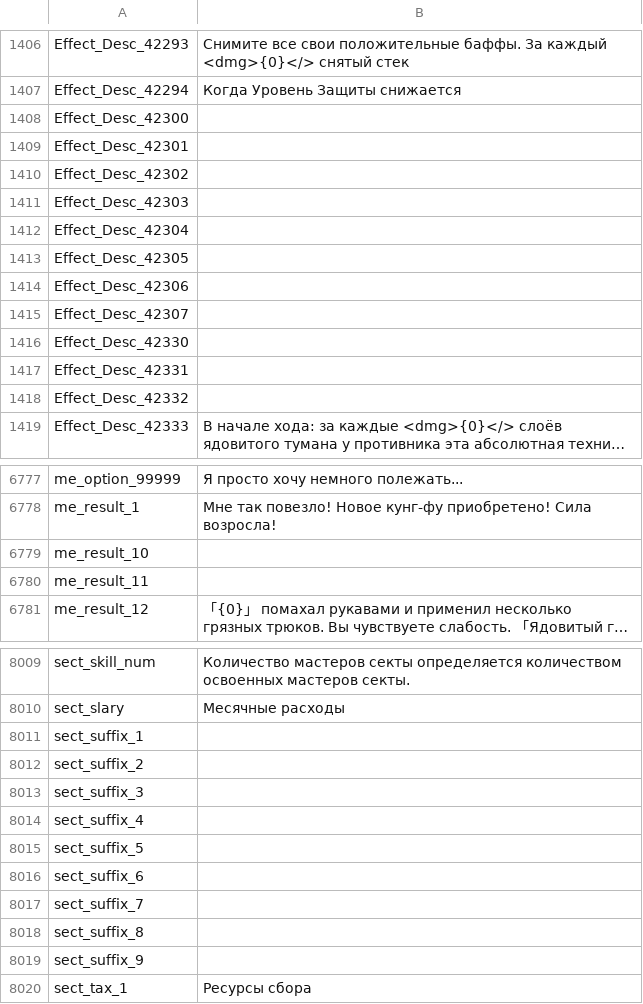
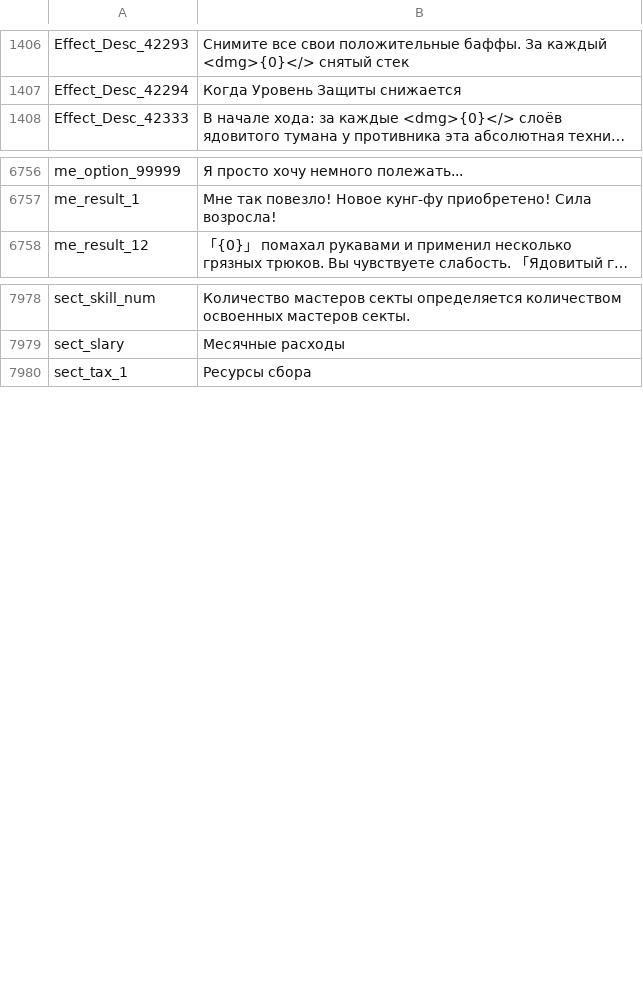
Before and after one commit to BukhtiyarovS/mkf, a CSV file: 1.2/HMS_00-WindowsNoEditor_Rus/HMS_00/Content/Etc/Localization/ui_ru.csv, drawn as a sheet; only a part is shown, gaps mark what is left out; long unchanged cells end in …; the diff covers the shown part only; the diff names each change by its address in the sheet, - before the commit and + after, or states it on an @@ line.

```diff
--- a/1.2/HMS_00-WindowsNoEditor_Rus/HMS_00/Content/Etc/Localization/ui_ru.csv
+++ b/1.2/HMS_00-WindowsNoEditor_Rus/HMS_00/Content/Etc/Localization/ui_ru.csv
-row 1408: Effect_Desc_42300
-row 1409: Effect_Desc_42301
-row 1410: Effect_Desc_42302
-row 1411: Effect_Desc_42303
-row 1412: Effect_Desc_42304
-row 1413: Effect_Desc_42305
-row 1414: Effect_Desc_42306
-row 1415: Effect_Desc_42307
-row 1416: Effect_Desc_42330
-row 1417: Effect_Desc_42331
-row 1418: Effect_Desc_42332
-row 6779: me_result_10
-row 6780: me_result_11
-row 8011: sect_suffix_1
-row 8012: sect_suffix_2
-row 8013: sect_suffix_3
-row 8014: sect_suffix_4
-row 8015: sect_suffix_5
-row 8016: sect_suffix_6
-row 8017: sect_suffix_7
-row 8018: sect_suffix_8
-row 8019: sect_suffix_9
```
Also changed, not shown: 22 removed rows elsewhere in this file, 6 other files.
